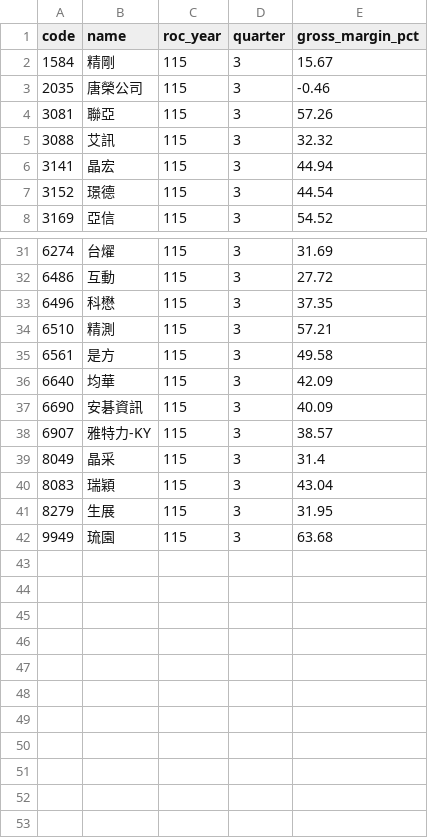
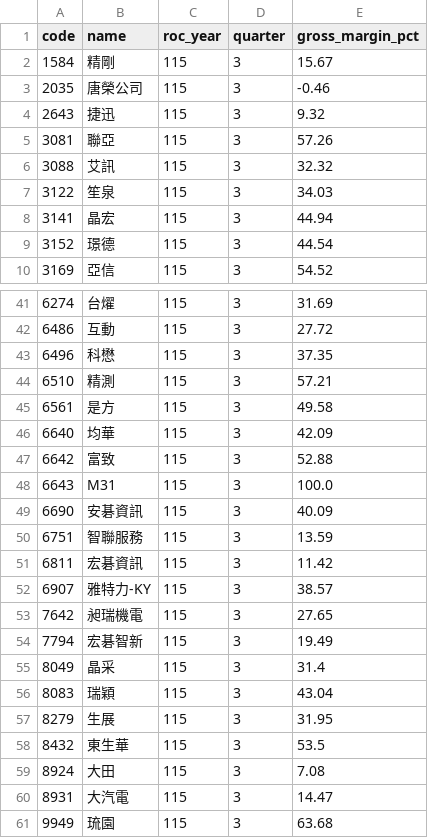
Before and after one commit to jcluox/daily-stock, a CSV file: data/raw/margin/otc.csv, drawn as a sheet; only a part is shown, gaps mark what is left out; the diff covers the shown part only.

```diff
--- a/data/raw/margin/otc.csv
+++ b/data/raw/margin/otc.csv
@@ -3,4 +3,6 @@ code,name,roc_year,quarter,gross_margin_pct
 2035,唐榮公司,115,3,-0.46
+2643,捷迅,115,3,9.32
 3081,聯亞,115,3,57.26
 3088,艾訊,115,3,32.32
+3122,笙泉,115,3,34.03
 3141,晶宏,115,3,44.94
@@ -36,4 +46,10 @@ code,name,roc_year,quarter,gross_margin_pct
 6640,均華,115,3,42.09
+6642,富致,115,3,52.88
+6643,M31,115,3,100.0
 6690,安碁資訊,115,3,40.09
+6751,智聯服務,115,3,13.59
+6811,宏碁資訊,115,3,11.42
 6907,雅特力-KY,115,3,38.57
+7642,昶瑞機電,115,3,27.65
+7794,宏碁智新,115,3,19.49
 8049,晶采,115,3,31.4
@@ -41,2 +57,5 @@ code,name,roc_year,quarter,gross_margin_pct
 8279,生展,115,3,31.95
+8432,東生華,115,3,53.5
+8924,大田,115,3,7.08
+8931,大汽電,115,3,14.47
 9949,琉園,115,3,63.68
```
Also changed, not shown: 8 added rows elsewhere in this file, data/raw/index/taiex.csv, data/raw/margin/sii.csv, 4 other files.
